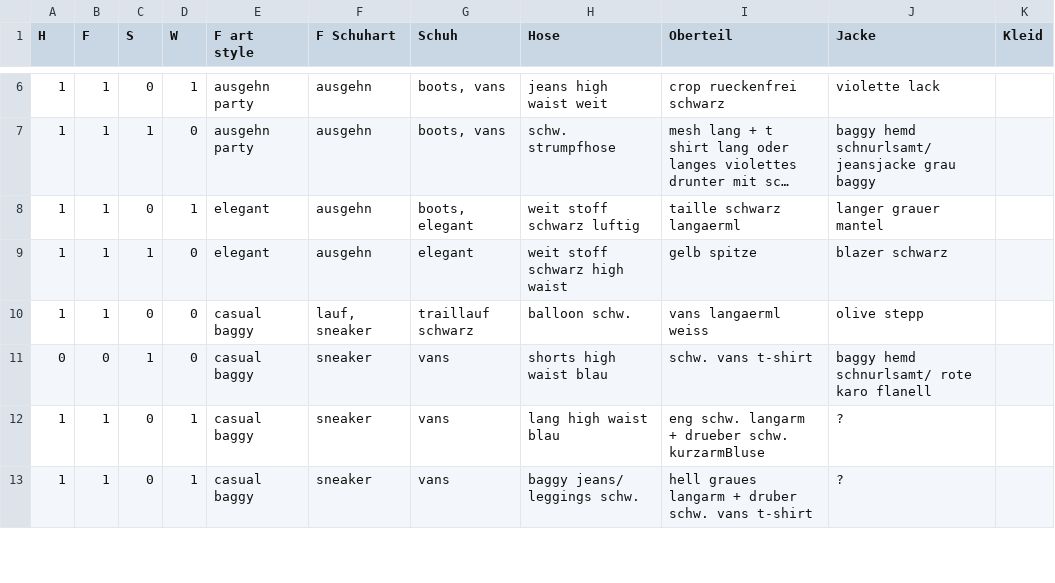
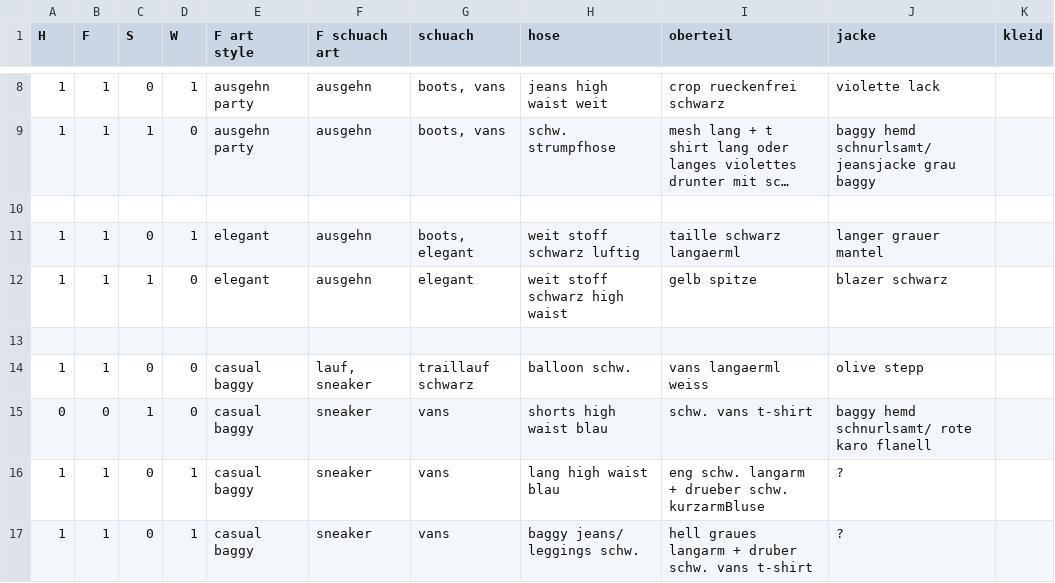
Before and after one commit to LenaZlg/my-wardrobe, a CSV file: cloth.csv, drawn as a sheet; only a part is shown, gaps mark what is left out; long unchanged cells end in …; the diff covers the shown part only; the diff names each change by its address in the sheet, - before the commit and + after, or states it on an @@ line.

```diff
--- a/cloth.csv
+++ b/cloth.csv
-F1: F Schuhart
+F1: F schuach art
-G1: Schuh
+G1: schuach
-H1: Hose
+H1: hose
-I1: Oberteil
+I1: oberteil
-J1: Jacke
+J1: jacke
-K1: Kleid
+K1: kleid
+row 10: (empty)
+row 13: (empty)
```
Also changed, not shown: 6 added rows and 2 edited cells elsewhere in this file.
